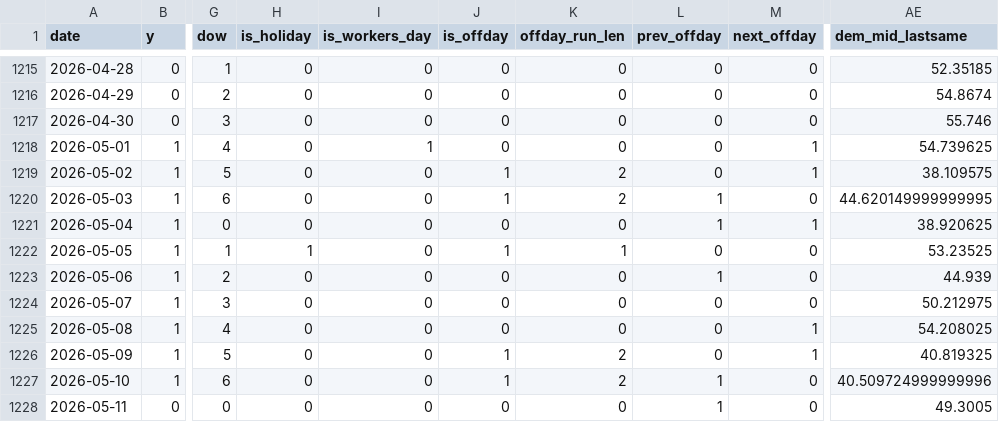
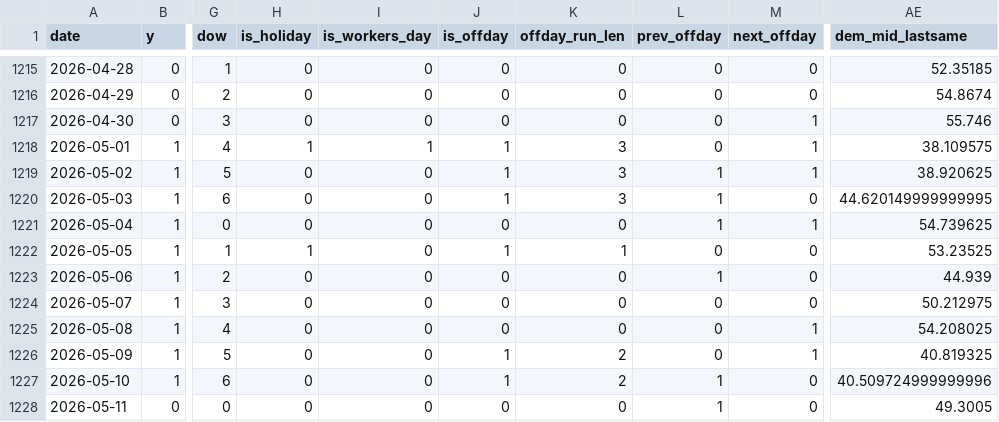
Before and after one commit to eorua/planties, a CSV file: data/features/daily_features.csv, drawn as a sheet; only a part is shown, gaps mark what is left out; the diff names each change by its address in the sheet, - before the commit and + after, or states it on an @@ line.

```diff
--- a/data/features/daily_features.csv
+++ b/data/features/daily_features.csv
-M1217 (next_offday): 0
+M1217 (next_offday): 1
-H1218 (is_holiday): 0
+H1218 (is_holiday): 1
-J1218 (is_offday): 0
+J1218 (is_offday): 1
-K1218 (offday_run_len): 0
+K1218 (offday_run_len): 3
-AE1218 (dem_mid_lastsame): 54.739625
+AE1218 (dem_mid_lastsame): 38.109575
-K1219:K1220 (offday_run_len): 2
+K1219:K1220 (offday_run_len): 3
-L1219 (prev_offday): 0
+L1219 (prev_offday): 1
-AE1219 (dem_mid_lastsame): 38.109575
+AE1219 (dem_mid_lastsame): 38.920625
-AE1221 (dem_mid_lastsame): 38.920625
+AE1221 (dem_mid_lastsame): 54.739625
```
Also changed, not shown: data/MANIFEST.csv, data/manual/holidays_kr.csv, 8 other files.
